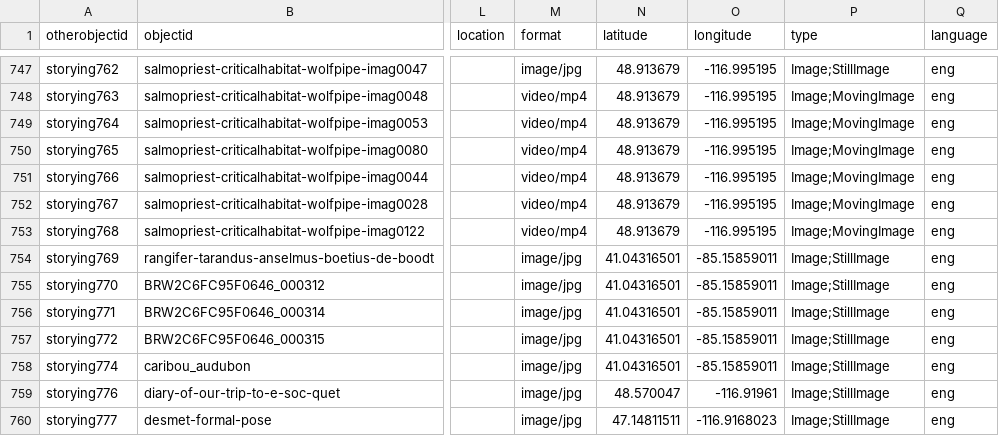
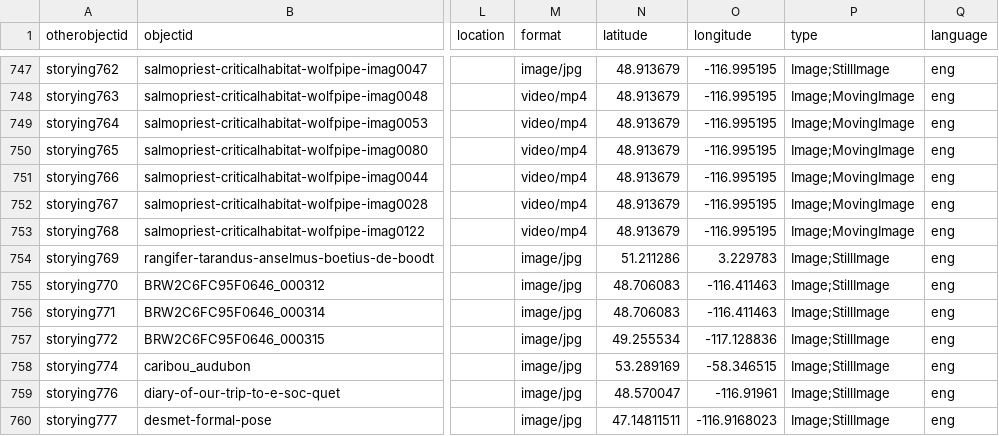
Before and after one commit to thecdil/storying_combined, a CSV file: _data/storying.csv, drawn as a sheet; only a part is shown, gaps mark what is left out; the diff names each change by its address in the sheet, - before the commit and + after, or states it on an @@ line.

Commit message:
fix positions on map

```diff
--- a/_data/storying.csv
+++ b/_data/storying.csv
-N754 (latitude): 41.04316501
+N754 (latitude): 51.211286
-O754 (longitude): -85.15859011
+O754 (longitude): 3.229783
-N755:N756 (latitude): 41.04316501
+N755:N756 (latitude): 48.706083
-O755:O756 (longitude): -85.15859011
+O755:O756 (longitude): -116.411463
-N757 (latitude): 41.04316501
+N757 (latitude): 49.255534
-O757 (longitude): -85.15859011
+O757 (longitude): -117.128836
-N758 (latitude): 41.04316501
+N758 (latitude): 53.289169
-O758 (longitude): -85.15859011
+O758 (longitude): -58.346515
```
